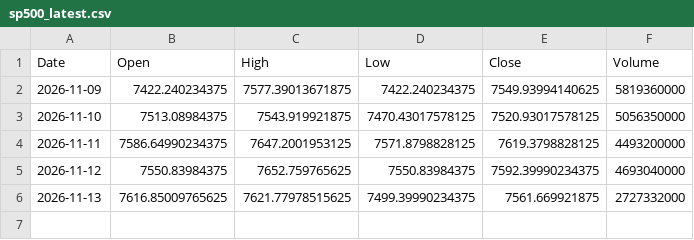
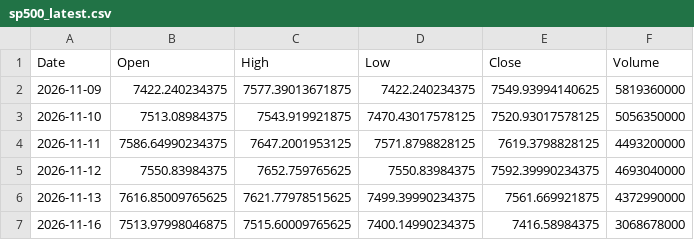
Before and after one commit to zerostate404/market-regime-detection, a CSV file: data/cache/sp500_latest.csv, drawn as a sheet.

```diff
--- a/data/cache/sp500_latest.csv
+++ b/data/cache/sp500_latest.csv
@@ -5,2 +5,3 @@ Date,Open,High,Low,Close,Volume
 2026-11-12,7550.83984375,7652.759765625,7550.83984375,7592.39990234375,4693040000
-2026-11-13,7616.85009765625,7621.77978515625,7499.39990234375,7561.669921875,2727332000
+2026-11-13,7616.85009765625,7621.77978515625,7499.39990234375,7561.669921875,4372990000
+2026-11-16,7513.97998046875,7515.60009765625,7400.14990234375,7416.58984375,3068678000
```
Also changed, not shown: data/cache/vix_latest.csv, data/features/garch_persistence.csv, 5 other files.
